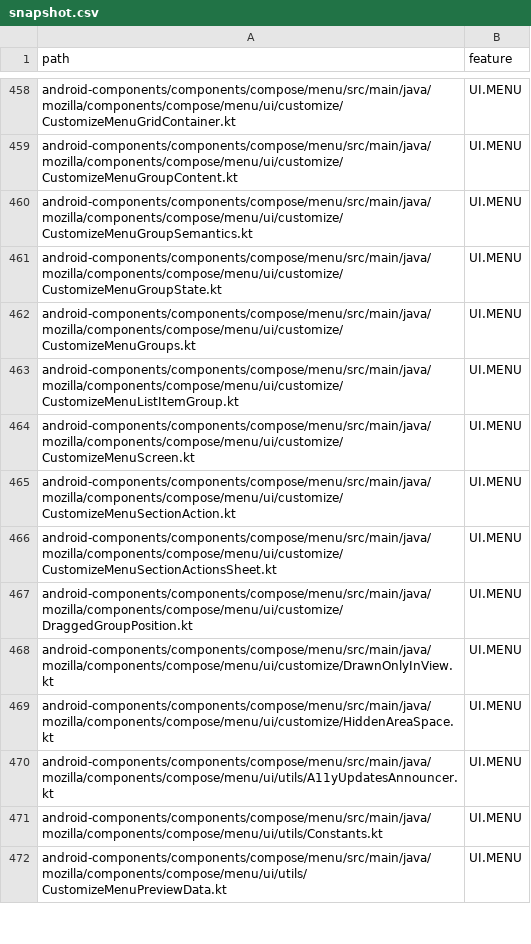
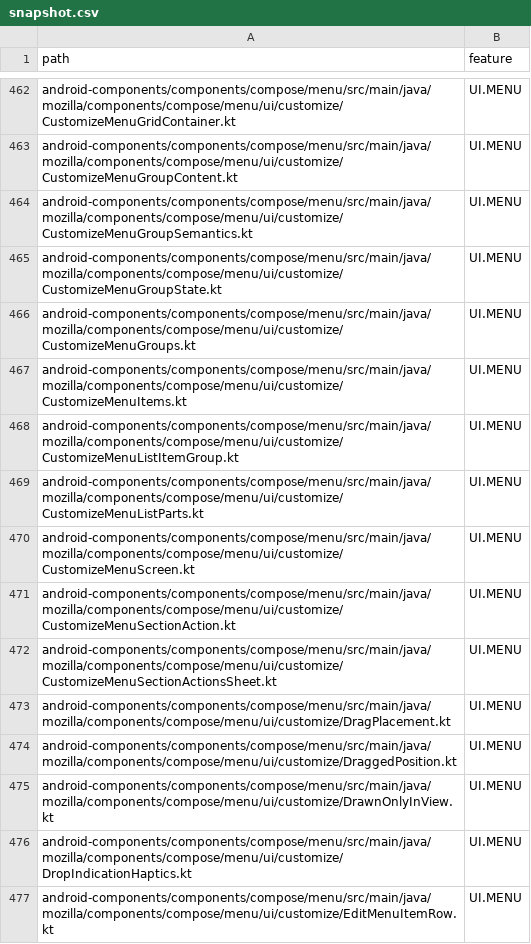
Before and after one commit to mozilla-mobile/testops-tools, a CSV file: mobile-feature-taxonomy/android/snapshot.csv, drawn as a sheet; only a part is shown, gaps mark what is left out; the shorter side is filled out with more unchanged rows; the diff covers the shown part only.

```diff
--- a/mobile-feature-taxonomy/android/snapshot.csv
+++ b/mobile-feature-taxonomy/android/snapshot.csv
@@ -462,3 +466,5 @@ android-components/components/compose/menu/src/main/java/mozilla/components/comp
 android-components/components/compose/menu/src/main/java/mozilla/components/compose/menu/ui/customize/CustomizeMenuGroups.kt,UI.MENU
+android-components/components/compose/menu/src/main/java/mozilla/components/compose/menu/ui/customize/CustomizeMenuItems.kt,UI.MENU
 android-components/components/compose/menu/src/main/java/mozilla/components/compose/menu/ui/customize/CustomizeMenuListItemGroup.kt,UI.MENU
+android-components/components/compose/menu/src/main/java/mozilla/components/compose/menu/ui/customize/CustomizeMenuListParts.kt,UI.MENU
 android-components/components/compose/menu/src/main/java/mozilla/components/compose/menu/ui/customize/CustomizeMenuScreen.kt,UI.MENU
@@ -466,3 +472,6 @@ android-components/components/compose/menu/src/main/java/mozilla/components/comp
 android-components/components/compose/menu/src/main/java/mozilla/components/compose/menu/ui/customize/CustomizeMenuSectionActionsSheet.kt,UI.MENU
-android-components/components/compose/menu/src/main/java/mozilla/components/compose/menu/ui/customize/DraggedGroupPosition.kt,UI.MENU
+android-components/components/compose/menu/src/main/java/mozilla/components/compose/menu/ui/customize/DragPlacement.kt,UI.MENU
+android-components/components/compose/menu/src/main/java/mozilla/components/compose/menu/ui/customize/DraggedPosition.kt,UI.MENU
 android-components/components/compose/menu/src/main/java/mozilla/components/compose/menu/ui/customize/DrawnOnlyInView.kt,UI.MENU
+android-components/components/compose/menu/src/main/java/mozilla/components/compose/menu/ui/customize/DropIndicationHaptics.kt,UI.MENU
+android-components/components/compose/menu/src/main/java/mozilla/components/compose/menu/ui/customize/EditMenuItemRow.kt,UI.MENU
```
Also changed, not shown: 17 added rows, 3 removed rows and 1 edited cell elsewhere in this file.
